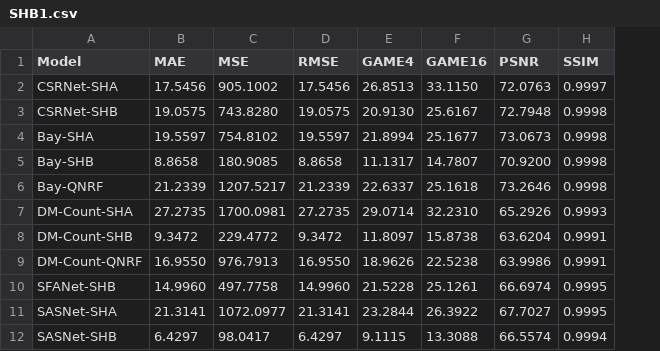
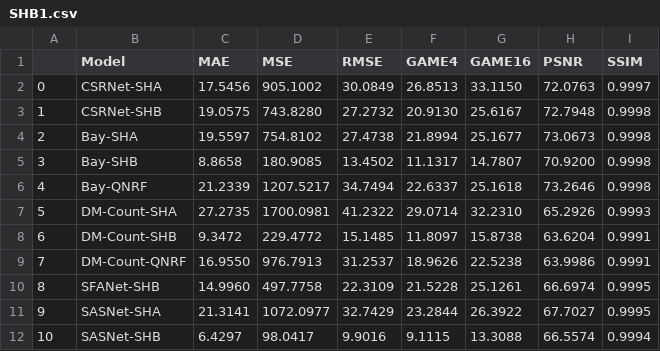
Before and after one commit to renzodgc/fing-crowdcounting, a CSV file: exp-resultados/SHB1.csv, drawn as a sheet; addresses are those after the commit; the diff names each change by its address in the sheet, - before the commit and + after, or states it on an @@ line.

```diff
--- a/exp-resultados/SHB1.csv
+++ b/exp-resultados/SHB1.csv
+column A, rows 2-12: 0 | 1 | 2 | 3 | 4 | 5 | 6 | 7 | 8 | 9 | 10
-E2 (RMSE): 17.5456
+E2 (RMSE): 30.0849
-E3 (RMSE): 19.0575
+E3 (RMSE): 27.2732
-E4 (RMSE): 19.5597
+E4 (RMSE): 27.4738
-E5 (RMSE): 8.8658
+E5 (RMSE): 13.4502
-E6 (RMSE): 21.2339
+E6 (RMSE): 34.7494
-E7 (RMSE): 27.2735
+E7 (RMSE): 41.2322
-E8 (RMSE): 9.3472
+E8 (RMSE): 15.1485
-E9 (RMSE): 16.9550
+E9 (RMSE): 31.2537
-E10 (RMSE): 14.9960
+E10 (RMSE): 22.3109
-E11 (RMSE): 21.3141
+E11 (RMSE): 32.7429
-E12 (RMSE): 6.4297
+E12 (RMSE): 9.9016
```
Also changed, not shown: exp-resultados/SHA.csv, exp-resultados/SHB2.csv, 17 other files.
